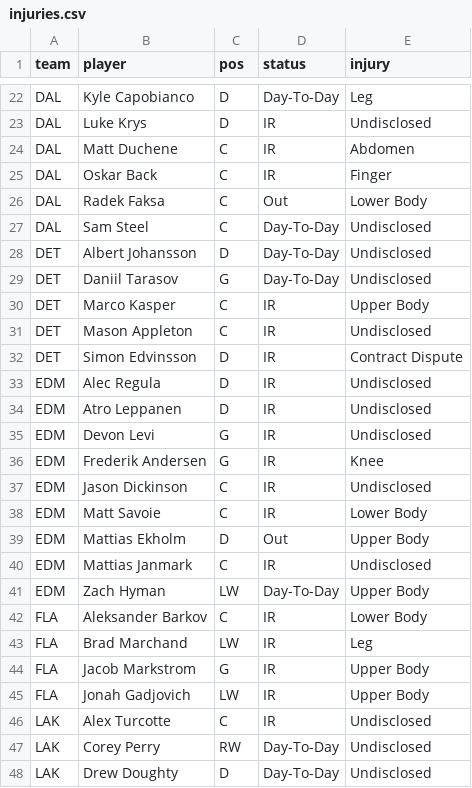
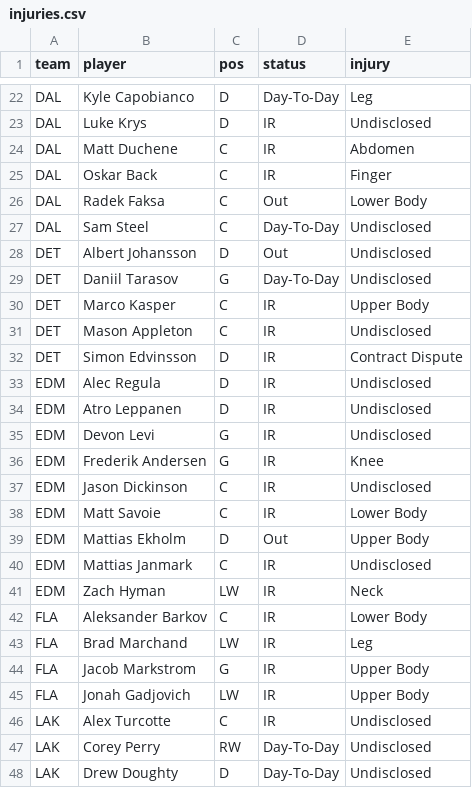
Before and after one commit to marekdoucet/pool-survivor, a CSV file: data/injuries.csv, drawn as a sheet; only a part is shown, gaps mark what is left out.

```diff
--- a/data/injuries.csv
+++ b/data/injuries.csv
@@ -27,3 +27,3 @@ DAL,Radek Faksa,C,Out,Lower Body
 DAL,Sam Steel,C,Day-To-Day,Undisclosed
-DET,Albert Johansson,D,Day-To-Day,Undisclosed
+DET,Albert Johansson,D,Out,Undisclosed
 DET,Daniil Tarasov,G,Day-To-Day,Undisclosed
@@ -40,3 +40,3 @@ EDM,Mattias Ekholm,D,Out,Upper Body
 EDM,Mattias Janmark,C,IR,Undisclosed
-EDM,Zach Hyman,LW,Day-To-Day,Upper Body
+EDM,Zach Hyman,LW,IR,Neck
 FLA,Aleksander Barkov,C,IR,Lower Body
```
Also changed, not shown: 3 other files.
